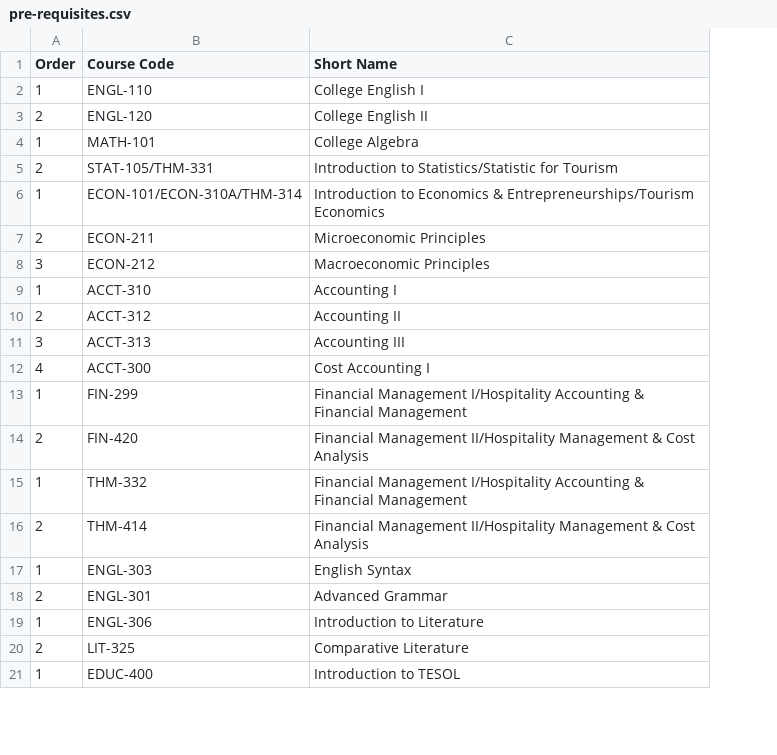
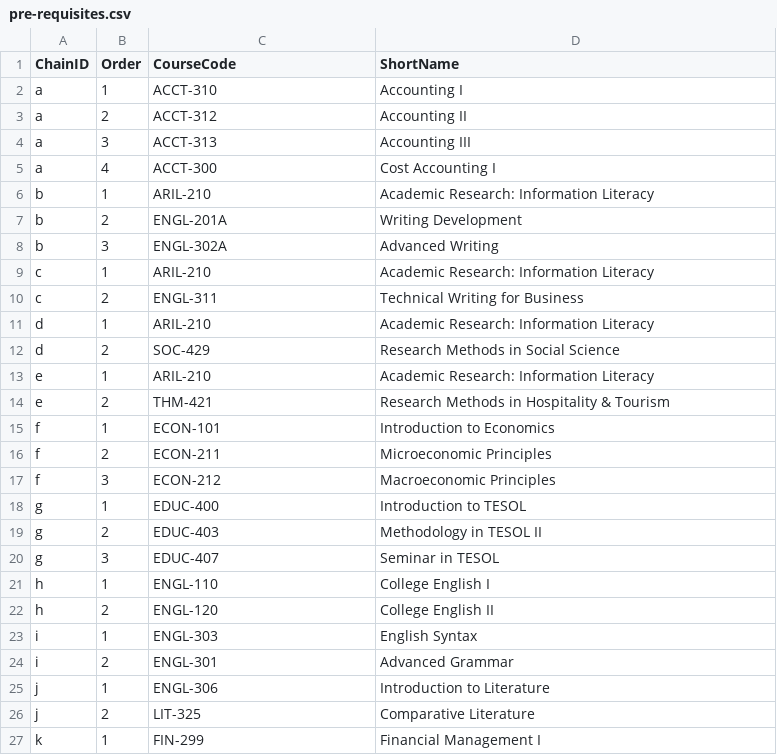
Before and after one commit to starkjeffrey/vonbot, a CSV file: pre-requisites.csv, drawn as a sheet; only a part is shown; removed rows and columns are numbered as before the commit, all else as after; the diff covers the shown part only; the diff names each change by its address in the sheet, - before the commit and + after, or states it on an @@ line.

Commit message:
refactor: Rework prerequisite filtering with 15 explicit chains
- Replace course-prefix grouping with explicit chain IDs (a-o)
- Support courses appearing in multiple chains (ARIL-210 in b,c,d,e; MATH-101 in m,n)
- New data structure: chains dict + course_to_chains mapping
- is_next_in_chain() shows only immediate next course in each chain
- Students see course N+1 only after completing courses 1 through N

```diff
--- a/pre-requisites.csv
+++ b/pre-requisites.csv
+column A (ChainID), rows 2-6: a | a | a | a | b; rows 12-14: d | e | e; rows 23-27: i | i | j | j | k
-C1: Course Code
+C1: CourseCode
-D1: Short Name
+D1: ShortName
@@ row 4 moved to row 31: m @@
-row 5: 2 | STAT-105/THM-331 | Introduction to Statistics/Statistic for Tourism
-row 6: 1 | ECON-101/ECON-310A/THM-314 | Introduction to Economics & Entrepreneurships/Tourism Economics
-C6 (CourseCode): FIN-299
+C6 (CourseCode): ARIL-210
-D6 (ShortName): Financial Management I/Hospitality Accounting & Financial Management
+D6 (ShortName): Academic Research: Information Literacy
+row 7: b | 2 | ENGL-201A | Writing Development
@@ row 28 moved to row 8: b @@
@@ row 26 moved to row 9: c @@
+row 10: c | 2 | ENGL-311 | Technical Writing for Business
@@ row 30 moved to row 11: d @@
-C12 (CourseCode): FIN-420
+C12 (CourseCode): SOC-429
-D12 (ShortName): Financial Management II/Hospitality Management & Cost Analysis
+D12 (ShortName): Research Methods in Social Science
-C13 (CourseCode): THM-332
+C13 (CourseCode): ARIL-210
-D13 (ShortName): Financial Management I/Hospitality Accounting & Financial Management
+D13 (ShortName): Academic Research: Information Literacy
-C14 (CourseCode): THM-414
+C14 (CourseCode): THM-421
-D14 (ShortName): Financial Management II/Hospitality Management & Cost Analysis
+D14 (ShortName): Research Methods in Hospitality & Tourism
+row 15: f | 1 | ECON-101 | Introduction to Economics
@@ row 7 moved to row 16: f @@
@@ row 8 moved to row 17: f @@
+row 18: g | 1 | EDUC-400 | Introduction to TESOL
+row 19: g | 2 | EDUC-403 | Methodology in TESOL II
@@ row 23 moved to row 20: g @@
@@ row 2 moved to row 21: h @@
@@ row 3 moved to row 22: h @@
-C27 (CourseCode): EDUC-400
+C27 (CourseCode): FIN-299
-D27 (ShortName): Introduction to TESOL
+D27 (ShortName): Financial Management I
```
Also changed, not shown: 2 removed rows and 14 edited cells elsewhere in this file, 1 other file.
